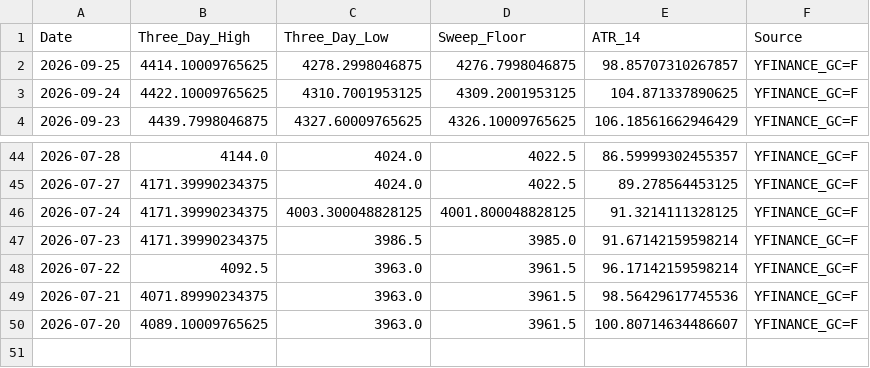
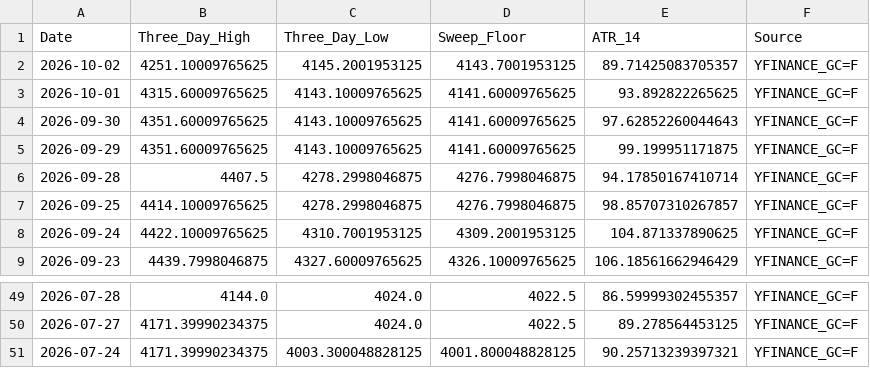
Before and after one commit to daveok16-arch/intelligent-system-XAU-USD, a CSV file: data/spatial_boundaries_repository.csv, drawn as a sheet; only a part is shown, gaps mark what is left out.

```diff
--- a/data/spatial_boundaries_repository.csv
+++ b/data/spatial_boundaries_repository.csv
@@ -1,2 +1,7 @@
 Date,Three_Day_High,Three_Day_Low,Sweep_Floor,ATR_14,Source
+2026-10-02,4251.10009765625,4145.2001953125,4143.7001953125,89.71425083705357,YFINANCE_GC=F
+2026-10-01,4315.60009765625,4143.10009765625,4141.60009765625,93.892822265625,YFINANCE_GC=F
+2026-09-30,4351.60009765625,4143.10009765625,4141.60009765625,97.62852260044643,YFINANCE_GC=F
+2026-09-29,4351.60009765625,4143.10009765625,4141.60009765625,99.199951171875,YFINANCE_GC=F
+2026-09-28,4407.5,4278.2998046875,4276.7998046875,94.17850167410714,YFINANCE_GC=F
 2026-09-25,4414.10009765625,4278.2998046875,4276.7998046875,98.85707310267857,YFINANCE_GC=F
@@ -45,6 +50,2 @@ Date,Three_Day_High,Three_Day_Low,Sweep_Floor,ATR_14,Source
 2026-07-27,4171.39990234375,4024.0,4022.5,89.278564453125,YFINANCE_GC=F
-2026-07-24,4171.39990234375,4003.300048828125,4001.800048828125,91.3214111328125,YFINANCE_GC=F
-2026-07-23,4171.39990234375,3986.5,3985.0,91.67142159598214,YFINANCE_GC=F
-2026-07-22,4092.5,3963.0,3961.5,96.17142159598214,YFINANCE_GC=F
-2026-07-21,4071.89990234375,3963.0,3961.5,98.56429617745536,YFINANCE_GC=F
-2026-07-20,4089.10009765625,3963.0,3961.5,100.80714634486607,YFINANCE_GC=F
+2026-07-24,4171.39990234375,4003.300048828125,4001.800048828125,90.25713239397321,YFINANCE_GC=F
```
Also changed, not shown: data/spatial_raw_cache.csv, 3 other files.
